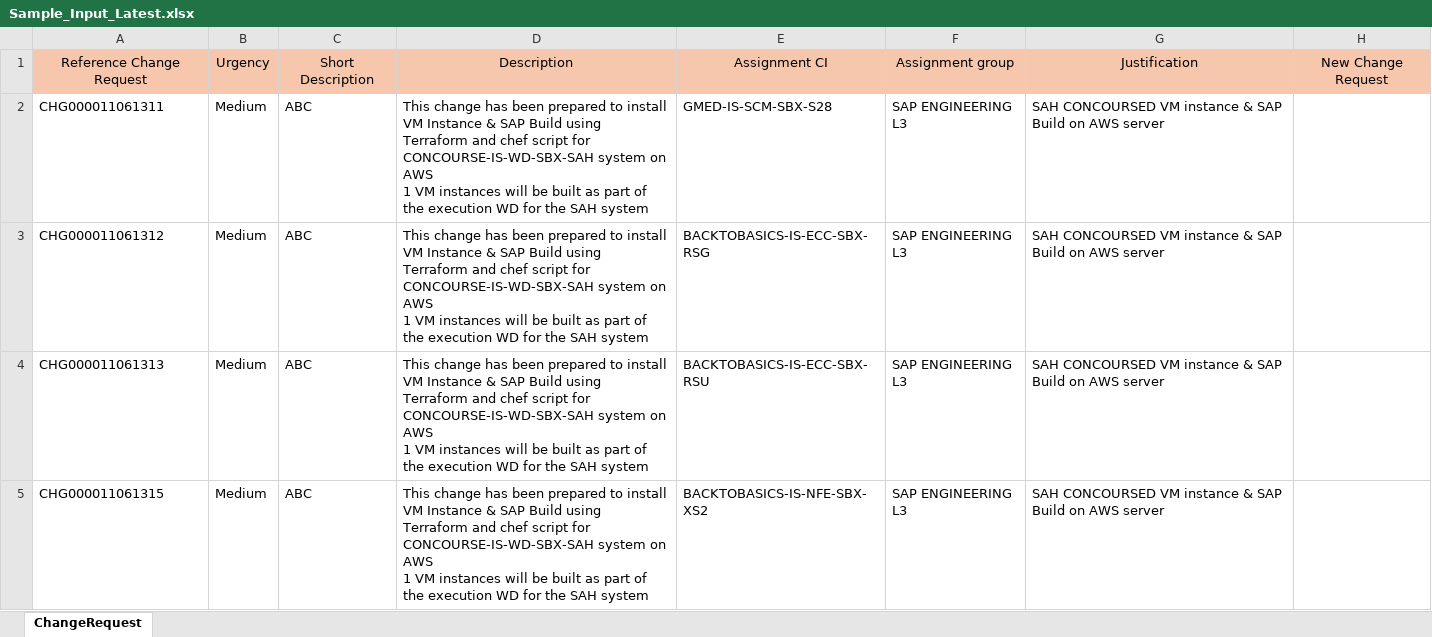
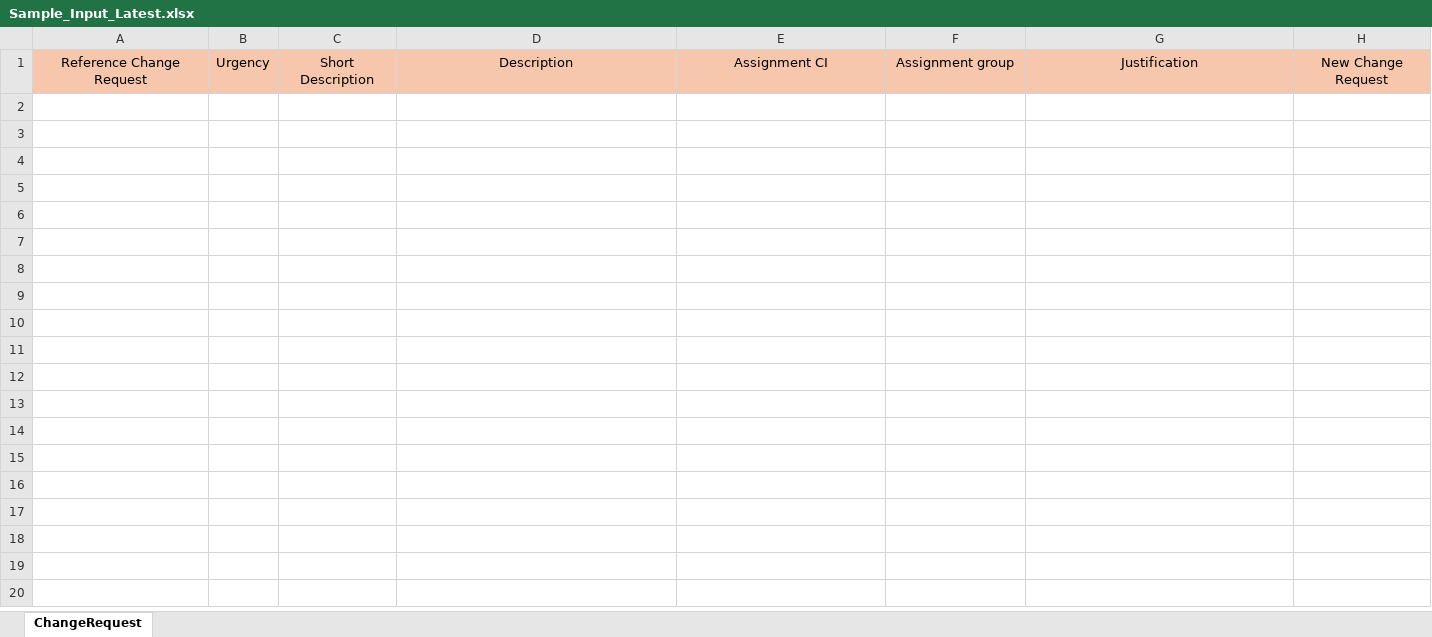
Before and after one commit to vigneshn19/ServicenowJNJ, an Excel workbook: data/Sample_Input_Latest.xlsx, sheet ChangeRequest, drawn as a sheet; values as stored, in another font and other column widths than the file's, no borders; ↵ is a line break in a cell; the diff names each change by its address in the sheet, - before the commit and + after, or states it on an @@ line.

```diff
--- a/data/Sample_Input_Latest.xlsx (sheet ChangeRequest)
+++ b/data/Sample_Input_Latest.xlsx (sheet ChangeRequest)
-row 2: CHG000011061311 | Medium | ABC | This change has been prepared to install VM Instance & SAP Build using Terraform and chef script for CONCOURSE-IS-WD-SBX-SAH system on AWS ↵ 1 VM instances will be built as part of the execution WD for the SAH system | GMED-IS-SCM-SBX-S28 | SAP ENGINEERING L3 | SAH CONCOURSED VM instance & SAP Build on AWS server
-row 3: CHG000011061312 | Medium | ABC | This change has been prepared to install VM Instance & SAP Build using Terraform and chef script for CONCOURSE-IS-WD-SBX-SAH system on AWS ↵ 1 VM instances will be built as part of the execution WD for the SAH system | BACKTOBASICS-IS-ECC-SBX-RSG | SAP ENGINEERING L3 | SAH CONCOURSED VM instance & SAP Build on AWS server
-row 4: CHG000011061313 | Medium | ABC | This change has been prepared to install VM Instance & SAP Build using Terraform and chef script for CONCOURSE-IS-WD-SBX-SAH system on AWS ↵ 1 VM instances will be built as part of the execution WD for the SAH system | BACKTOBASICS-IS-ECC-SBX-RSU | SAP ENGINEERING L3 | SAH CONCOURSED VM instance & SAP Build on AWS server
-row 5: CHG000011061315 | Medium | ABC | This change has been prepared to install VM Instance & SAP Build using Terraform and chef script for CONCOURSE-IS-WD-SBX-SAH system on AWS ↵ 1 VM instances will be built as part of the execution WD for the SAH system | BACKTOBASICS-IS-NFE-SBX-XS2 | SAP ENGINEERING L3 | SAH CONCOURSED VM instance & SAP Build on AWS server
```
Also changed, not shown: data/Sample_Input_Latest_New.xlsx.
